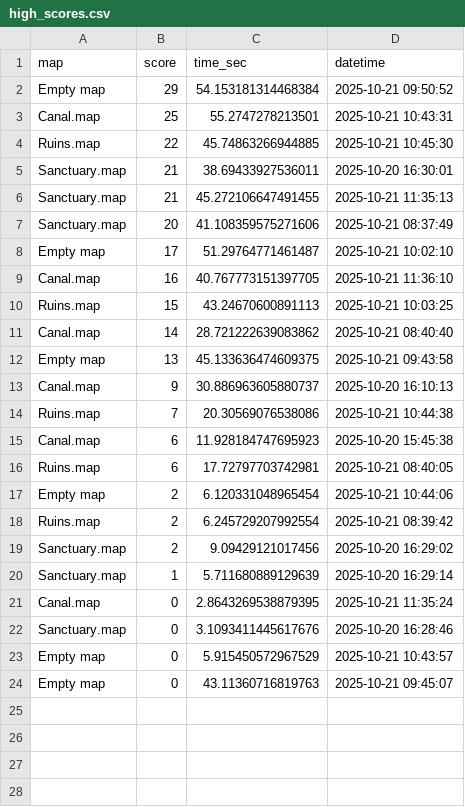
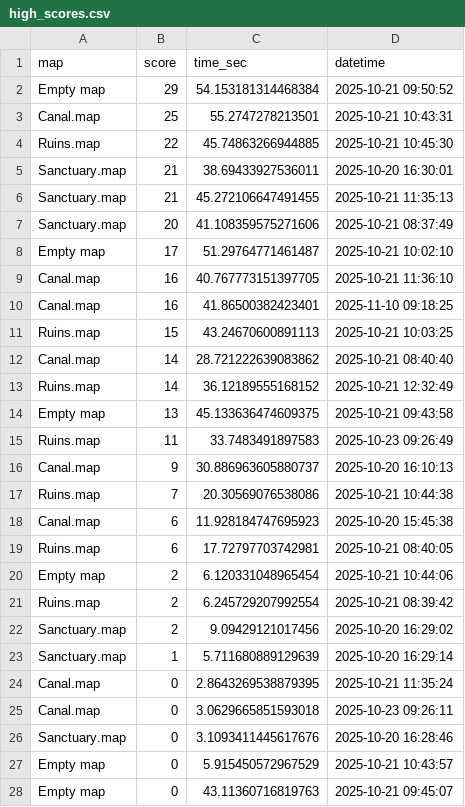
Before and after one commit to VonZalius/MiniBQ_MiniAdventure, a CSV file: high_scores.csv, drawn as a sheet; the diff names each change by its address in the sheet, - before the commit and + after, or states it on an @@ line.

```diff
--- a/high_scores.csv
+++ b/high_scores.csv
+row 10: Canal.map | 16 | 41.86500382423401 | 2025-11-10 09:18:25
+row 13: Ruins.map | 14 | 36.12189555168152 | 2025-10-21 12:32:49
+row 15: Ruins.map | 11 | 33.7483491897583 | 2025-10-23 09:26:49
+row 25: Canal.map | 0 | 3.0629665851593018 | 2025-10-23 09:26:11
```
Also changed, not shown: 1 other file.
